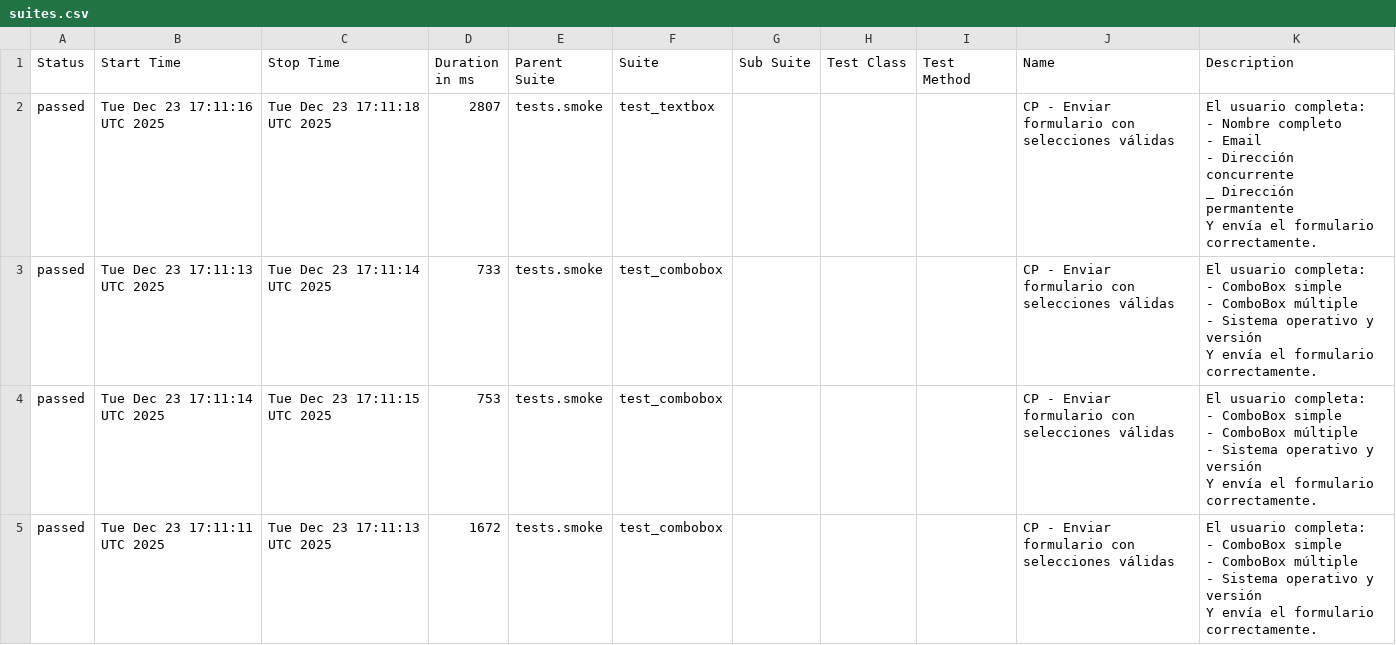
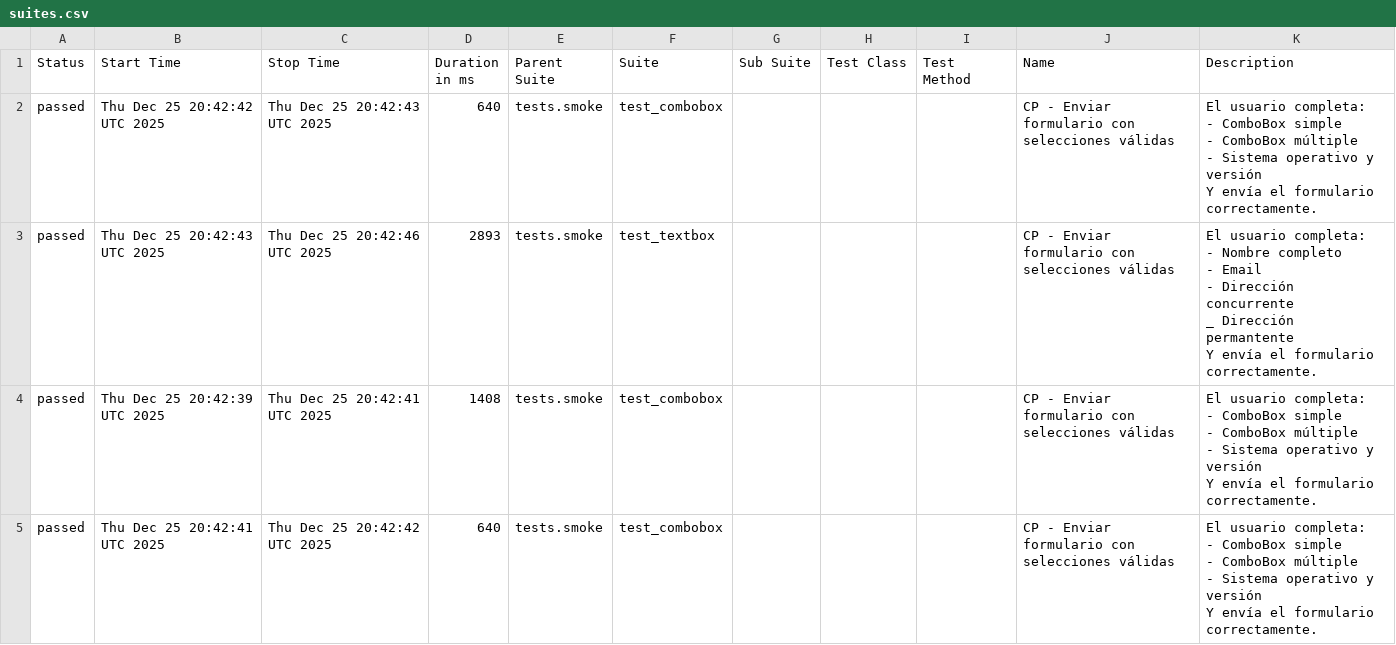
Before and after one commit to Sabrina-Oroz/Selenium-Pytest-Allure, a CSV file: smoke/data/suites.csv, drawn as a sheet.

```diff
--- a/smoke/data/suites.csv
+++ b/smoke/data/suites.csv
@@ -1,30 +1,30 @@
 "Status","Start Time","Stop Time","Duration in ms","Parent Suite","Suite","Sub Suite","Test Class","Test Method","Name","Description"
-"passed","Tue Dec 23 17:11:16 UTC 2025","Tue Dec 23 17:11:18 UTC 2025","2807","tests.smoke","test_textbox","","","","CP - Enviar formulario con selecciones válidas","
-El usuario completa:
-- Nombre completo
-- Email
-- Dirección concurrente
-_ Dirección permantente
-Y envía el formulario correctamente.
-"
-"passed","Tue Dec 23 17:11:13 UTC 2025","Tue Dec 23 17:11:14 UTC 2025","733","tests.smoke","test_combobox","","","","CP - Enviar formulario con selecciones válidas","
-El usuario completa:
-- ComboBox simple
-- ComboBox múltiple
-- Sistema operativo y versión
-Y envía el formulario correctamente.
-"
-"passed","Tue Dec 23 17:11:14 UTC 2025","Tue Dec 23 17:11:15 UTC 2025","753","tests.smoke","test_combobox","","","","CP - Enviar formulario con selecciones válidas","
-El usuario completa:
-- ComboBox simple
-- ComboBox múltiple
-- Sistema operativo y versión
-Y envía el formulario correctamente.
-"
-"passed","Tue Dec 23 17:11:11 UTC 2025","Tue Dec 23 17:11:13 UTC 2025","1672","tests.smoke","test_combobox","","","","CP - Enviar formulario con selecciones válidas","
-El usuario completa:
-- ComboBox simple
-- ComboBox múltiple
-- Sistema operativo y versión
-Y envía el formulario correctamente.
-"
+"passed","Thu Dec 25 20:42:42 UTC 2025","Thu Dec 25 20:42:43 UTC 2025","640","tests.smoke","test_combobox","","","","CP - Enviar formulario con selecciones válidas","
+El usuario completa:
+- ComboBox simple
+- ComboBox múltiple
+- Sistema operativo y versión
+Y envía el formulario correctamente.
+"
+"passed","Thu Dec 25 20:42:43 UTC 2025","Thu Dec 25 20:42:46 UTC 2025","2893","tests.smoke","test_textbox","","","","CP - Enviar formulario con selecciones válidas","
+El usuario completa:
+- Nombre completo
+- Email
+- Dirección concurrente
+_ Dirección permantente
+Y envía el formulario correctamente.
+"
+"passed","Thu Dec 25 20:42:39 UTC 2025","Thu Dec 25 20:42:41 UTC 2025","1408","tests.smoke","test_combobox","","","","CP - Enviar formulario con selecciones válidas","
+El usuario completa:
+- ComboBox simple
+- ComboBox múltiple
+- Sistema operativo y versión
+Y envía el formulario correctamente.
+"
+"passed","Thu Dec 25 20:42:41 UTC 2025","Thu Dec 25 20:42:42 UTC 2025","640","tests.smoke","test_combobox","","","","CP - Enviar formulario con selecciones válidas","
+El usuario completa:
+- ComboBox simple
+- ComboBox múltiple
+- Sistema operativo y versión
+Y envía el formulario correctamente.
+"
```
Also changed, not shown: 23 other files.
